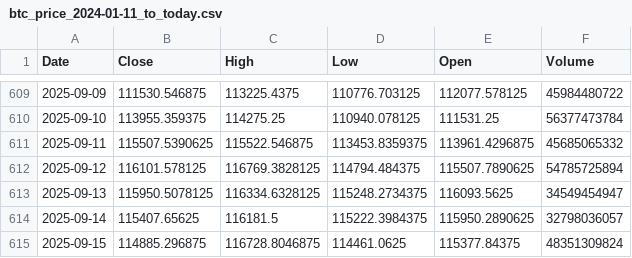
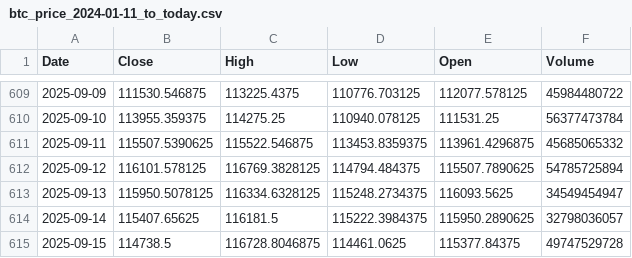
Before and after one commit to dlwpsms3gkrsus-glitch/btc-price-vs-spot-etf-flow-chart, a CSV file: btc_price_2024-01-11_to_today.csv, drawn as a sheet; only a part is shown, gaps mark what is left out.

```diff
--- a/btc_price_2024-01-11_to_today.csv
+++ b/btc_price_2024-01-11_to_today.csv
@@ -614,2 +614,2 @@ Date,Close,High,Low,Open,Volume
 2025-09-14,115407.65625,116181.5,115222.3984375,115950.2890625,32798036057
-2025-09-15,114885.296875,116728.8046875,114461.0625,115377.84375,48351309824
+2025-09-15,114738.5,116728.8046875,114461.0625,115377.84375,49747529728
```
Also changed, not shown: btc_price_data.csv, btc_supply_data.csv, 3 other files.
